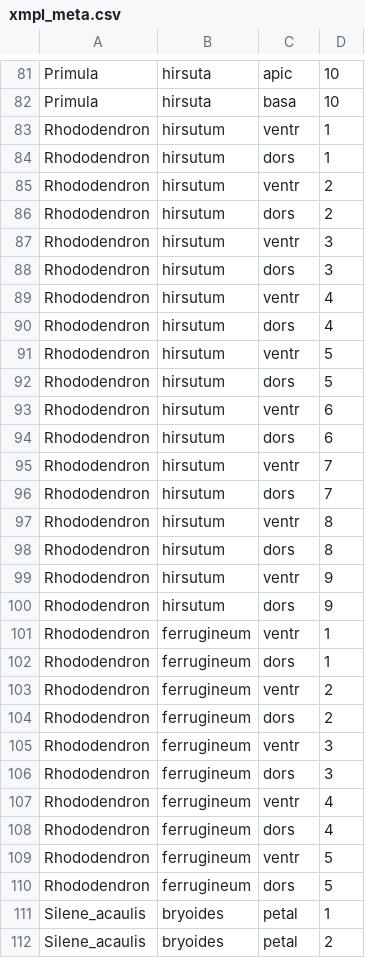
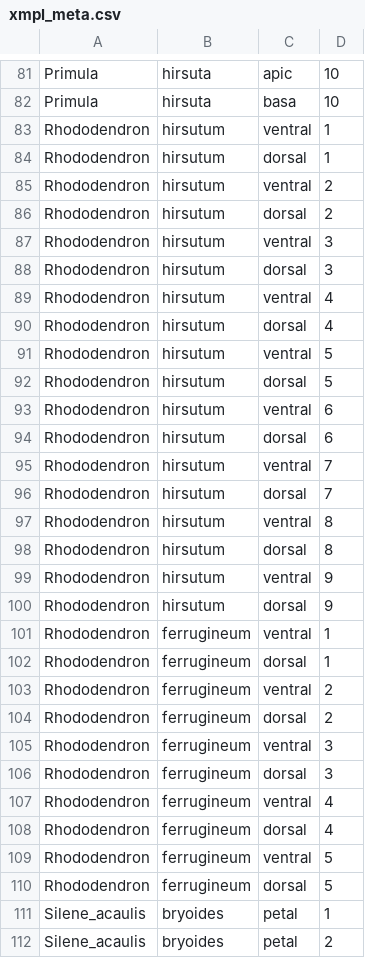
Before and after one commit to biothomme/Retinol, a CSV file: bumbleview/data/xmpl_meta.csv, drawn as a sheet; only a part is shown, gaps mark what is left out; the diff covers the shown part only.

```diff
--- a/bumbleview/data/xmpl_meta.csv
+++ b/bumbleview/data/xmpl_meta.csv
@@ -82,30 +82,30 @@ Primula,hirsuta,apic,10
 Primula,hirsuta,basa,10
-Rhododendron,hirsutum,ventr,1
-Rhododendron,hirsutum,dors,1
-Rhododendron,hirsutum,ventr,2
-Rhododendron,hirsutum,dors,2
-Rhododendron,hirsutum,ventr,3
-Rhododendron,hirsutum,dors,3
-Rhododendron,hirsutum,ventr,4
-Rhododendron,hirsutum,dors,4
-Rhododendron,hirsutum,ventr,5
-Rhododendron,hirsutum,dors,5
-Rhododendron,hirsutum,ventr,6
-Rhododendron,hirsutum,dors,6
-Rhododendron,hirsutum,ventr,7
-Rhododendron,hirsutum,dors,7
-Rhododendron,hirsutum,ventr,8
-Rhododendron,hirsutum,dors,8
-Rhododendron,hirsutum,ventr,9
-Rhododendron,hirsutum,dors,9
-Rhododendron,ferrugineum,ventr,1
-Rhododendron,ferrugineum,dors,1
-Rhododendron,ferrugineum,ventr,2
-Rhododendron,ferrugineum,dors,2
-Rhododendron,ferrugineum,ventr,3
-Rhododendron,ferrugineum,dors,3
-Rhododendron,ferrugineum,ventr,4
-Rhododendron,ferrugineum,dors,4
-Rhododendron,ferrugineum,ventr,5
-Rhododendron,ferrugineum,dors,5
+Rhododendron,hirsutum,ventral,1
+Rhododendron,hirsutum,dorsal,1
+Rhododendron,hirsutum,ventral,2
+Rhododendron,hirsutum,dorsal,2
+Rhododendron,hirsutum,ventral,3
+Rhododendron,hirsutum,dorsal,3
+Rhododendron,hirsutum,ventral,4
+Rhododendron,hirsutum,dorsal,4
+Rhododendron,hirsutum,ventral,5
+Rhododendron,hirsutum,dorsal,5
+Rhododendron,hirsutum,ventral,6
+Rhododendron,hirsutum,dorsal,6
+Rhododendron,hirsutum,ventral,7
+Rhododendron,hirsutum,dorsal,7
+Rhododendron,hirsutum,ventral,8
+Rhododendron,hirsutum,dorsal,8
+Rhododendron,hirsutum,ventral,9
+Rhododendron,hirsutum,dorsal,9
+Rhododendron,ferrugineum,ventral,1
+Rhododendron,ferrugineum,dorsal,1
+Rhododendron,ferrugineum,ventral,2
+Rhododendron,ferrugineum,dorsal,2
+Rhododendron,ferrugineum,ventral,3
+Rhododendron,ferrugineum,dorsal,3
+Rhododendron,ferrugineum,ventral,4
+Rhododendron,ferrugineum,dorsal,4
+Rhododendron,ferrugineum,ventral,5
+Rhododendron,ferrugineum,dorsal,5
 Silene_acaulis,bryoides,petal,1
```
Also changed, not shown: 42 edited cells elsewhere in this file.
